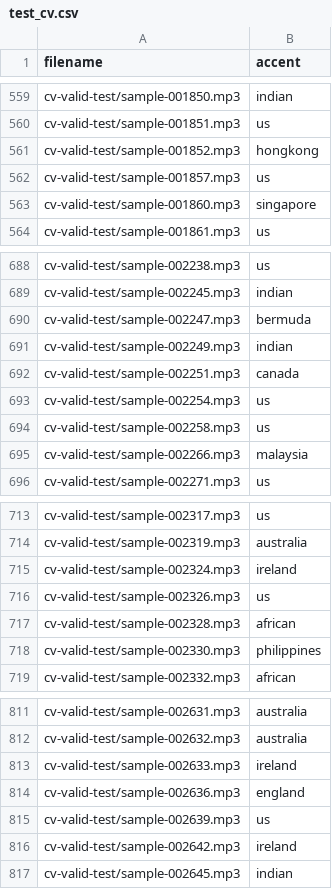
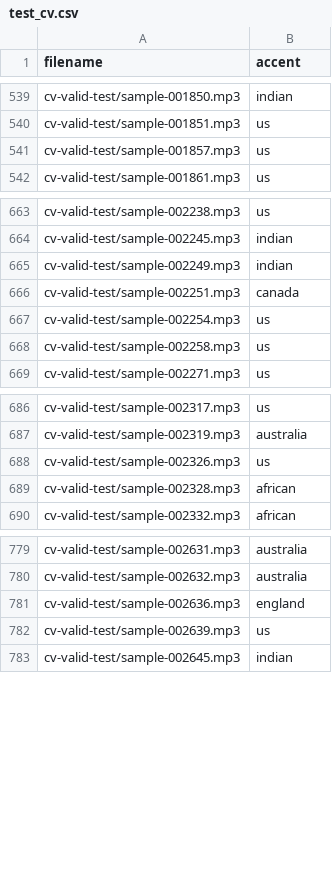
Before and after one commit to r39ashmi/cvaccent_wav, a CSV file: index/test_cv.csv, drawn as a sheet; only a part is shown, gaps mark what is left out; the diff covers the shown part only.

```diff
--- a/index/test_cv.csv
+++ b/index/test_cv.csv
@@ -560,5 +540,3 @@ cv-valid-test/sample-001850.mp3,indian
 cv-valid-test/sample-001851.mp3,us
-cv-valid-test/sample-001852.mp3,hongkong
 cv-valid-test/sample-001857.mp3,us
-cv-valid-test/sample-001860.mp3,singapore
 cv-valid-test/sample-001861.mp3,us
@@ -689,3 +664,2 @@ cv-valid-test/sample-002238.mp3,us
 cv-valid-test/sample-002245.mp3,indian
-cv-valid-test/sample-002247.mp3,bermuda
 cv-valid-test/sample-002249.mp3,indian
@@ -694,3 +668,2 @@ cv-valid-test/sample-002254.mp3,us
 cv-valid-test/sample-002258.mp3,us
-cv-valid-test/sample-002266.mp3,malaysia
 cv-valid-test/sample-002271.mp3,us
@@ -714,6 +687,4 @@ cv-valid-test/sample-002317.mp3,us
 cv-valid-test/sample-002319.mp3,australia
-cv-valid-test/sample-002324.mp3,ireland
 cv-valid-test/sample-002326.mp3,us
 cv-valid-test/sample-002328.mp3,african
-cv-valid-test/sample-002330.mp3,philippines
 cv-valid-test/sample-002332.mp3,african
@@ -812,6 +780,4 @@ cv-valid-test/sample-002631.mp3,australia
 cv-valid-test/sample-002632.mp3,australia
-cv-valid-test/sample-002633.mp3,ireland
 cv-valid-test/sample-002636.mp3,england
 cv-valid-test/sample-002639.mp3,us
-cv-valid-test/sample-002642.mp3,ireland
 cv-valid-test/sample-002645.mp3,indian
```
Also changed, not shown: 35 removed rows elsewhere in this file, index/dev_cv.csv, 1 other file.
